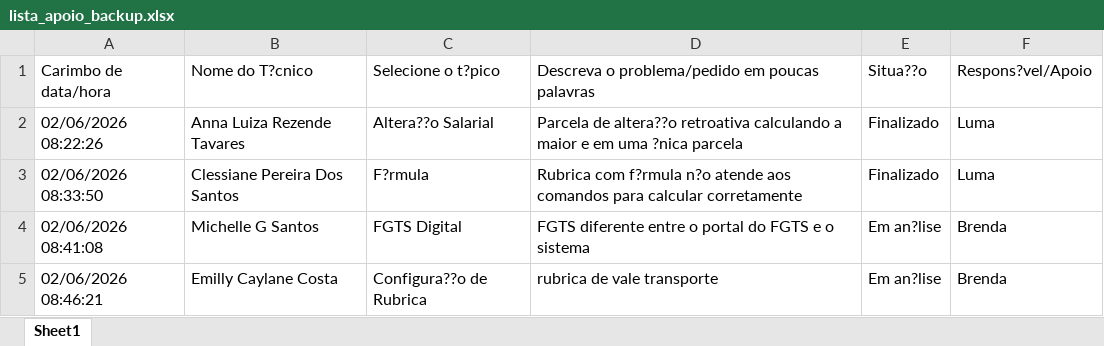
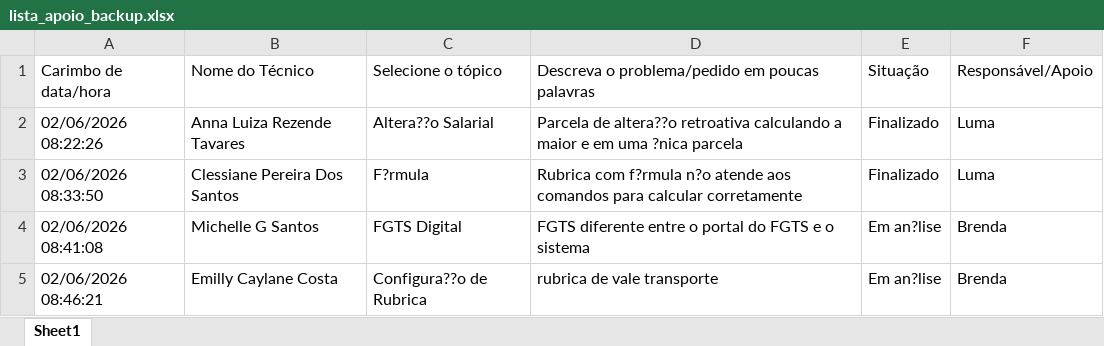
Before and after one commit to supervisaofolha-cmyk/painel-produtividade, an Excel workbook: lista_apoio_backup.xlsx, sheet Sheet1, drawn as a sheet; values as stored, in another font and other column widths than the file's, no borders; the diff names each change by its address in the sheet, - before the commit and + after, or states it on an @@ line.

```diff
--- a/lista_apoio_backup.xlsx (sheet Sheet1)
+++ b/lista_apoio_backup.xlsx (sheet Sheet1)
-B1: Nome do T?cnico
+B1: Nome do Técnico
-C1: Selecione o t?pico
+C1: Selecione o tópico
-E1: Situa??o
+E1: Situação
-F1: Respons?vel/Apoio
+F1: Responsável/Apoio
```
Also changed, not shown: produtividade.xlsx, produtividade_backup.xlsx, 1 other file.
